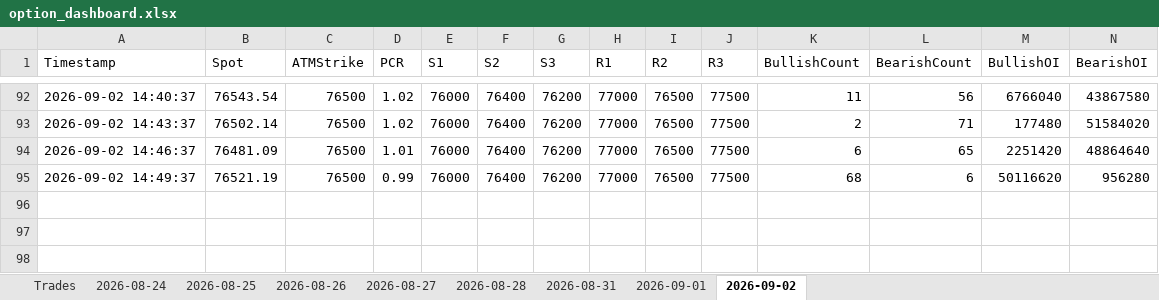
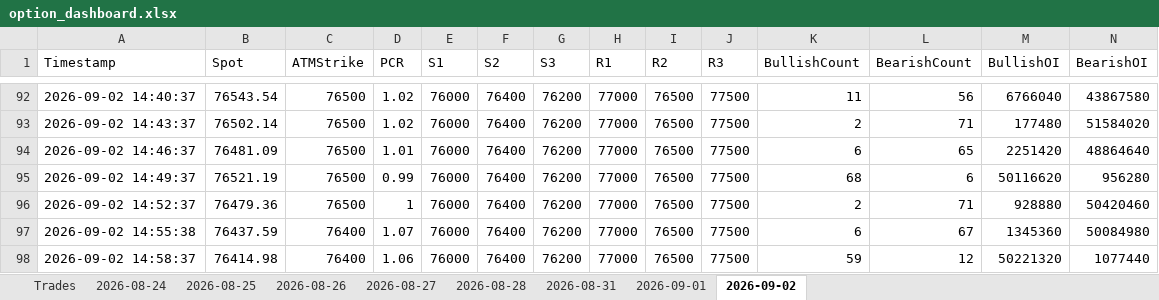
Before and after one commit to ravichandrant1697/option-dashboard-sensex-main, an Excel workbook: option_dashboard.xlsx, sheet 2026-09-02, drawn as a sheet; only a part is shown, gaps mark what is left out; values as stored, in another font and other column widths than the file's, no borders; rows hold the shown columns only; the diff names each change by its address in the sheet, - before the commit and + after, or states it on an @@ line.

Commit message:
state: periodic 2026-09-02T09:30Z

```diff
--- a/option_dashboard.xlsx (sheet 2026-09-02)
+++ b/option_dashboard.xlsx (sheet 2026-09-02)
+row 96: 2026-09-02 14:52:37 | 76479.36 | 76500 | 1 | 76000 | 76400 | 76200 | 77000 | 76500 | 77500 | 2 | 71 | 928880 | 50420460
+row 97: 2026-09-02 14:55:38 | 76437.59 | 76400 | 1.07 | 76000 | 76400 | 76200 | 77000 | 76500 | 77500 | 6 | 67 | 1345360 | 50084980
+row 98: 2026-09-02 14:58:37 | 76414.98 | 76400 | 1.06 | 76000 | 76400 | 76200 | 77000 | 76500 | 77500 | 59 | 12 | 50221320 | 1077440
```
